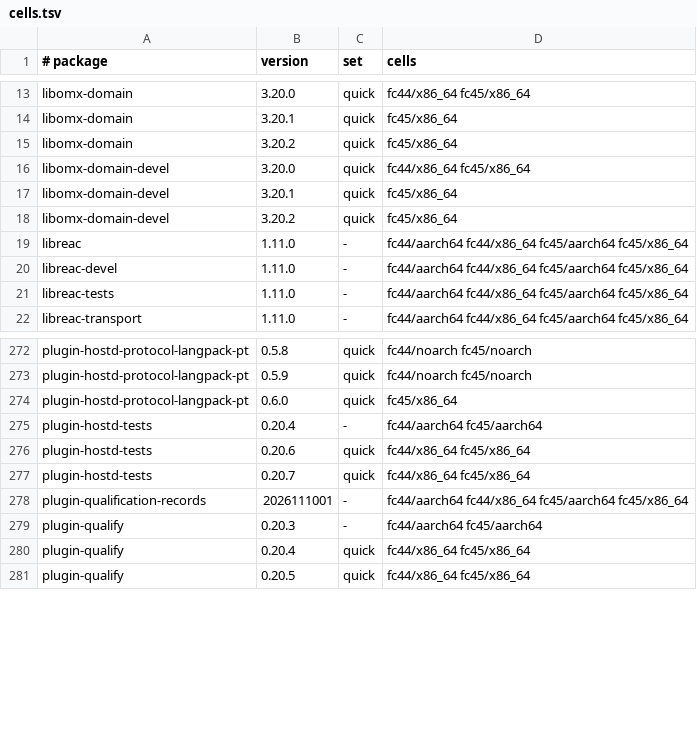
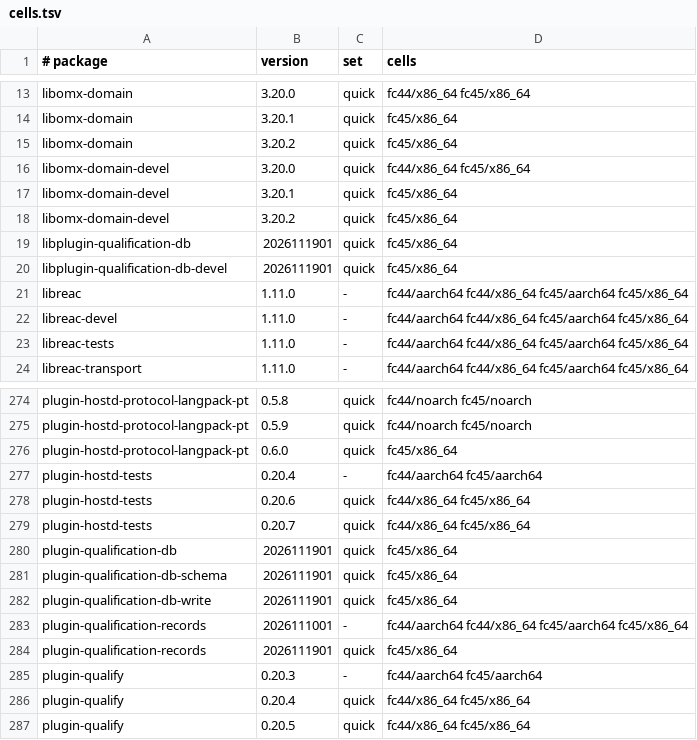
Before and after one commit to Open-Mixer/open-mixer.github.io, a TSV file: rpm/cells.tsv, drawn as a sheet; only a part is shown, gaps mark what is left out; the diff names each change by its address in the sheet, - before the commit and + after, or states it on an @@ line.

Commit message:
rpm: publish v2026111901 (plugin-db-qualification)

```diff
--- a/rpm/cells.tsv
+++ b/rpm/cells.tsv
+row 19: libplugin-qualification-db | 2026111901 | quick | fc45/x86_64
+row 20: libplugin-qualification-db-devel | 2026111901 | quick | fc45/x86_64
+row 280: plugin-qualification-db | 2026111901 | quick | fc45/x86_64
+row 281: plugin-qualification-db-schema | 2026111901 | quick | fc45/x86_64
+row 282: plugin-qualification-db-write | 2026111901 | quick | fc45/x86_64
+row 284: plugin-qualification-records | 2026111901 | quick | fc45/x86_64
```
Also changed, not shown: 57 other files.
